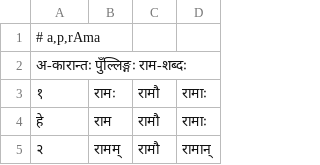
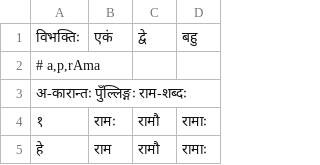
Before and after one commit to vishvAsa/devaH, a TSV file: sanskrit/vyAkaraNam/prAtipadika-kriyA/nsp-shabda-rUpAvalI.tsv, drawn as a sheet; only a part is shown; the shorter side is filled out with more unchanged rows; the diff names each change by its address in the sheet, - before the commit and + after, or states it on an @@ line.

Commit message:
CU

```diff
--- a/sanskrit/vyAkaraNam/prAtipadika-kriyA/nsp-shabda-rUpAvalI.tsv
+++ b/sanskrit/vyAkaraNam/prAtipadika-kriyA/nsp-shabda-rUpAvalI.tsv
+row 1: विभक्तिः | एकं | द्वे | बहु
```
